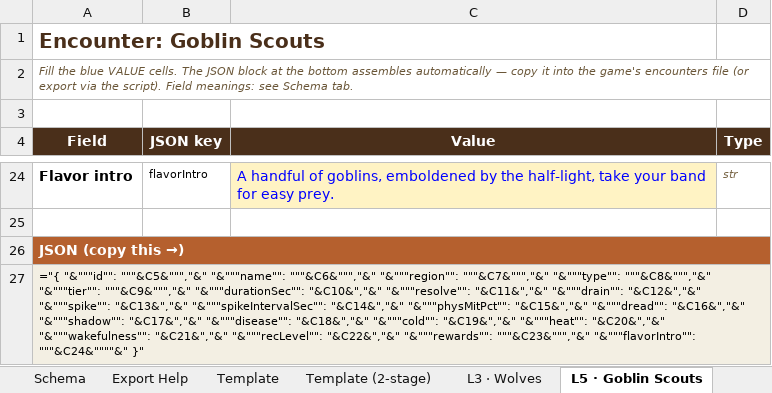
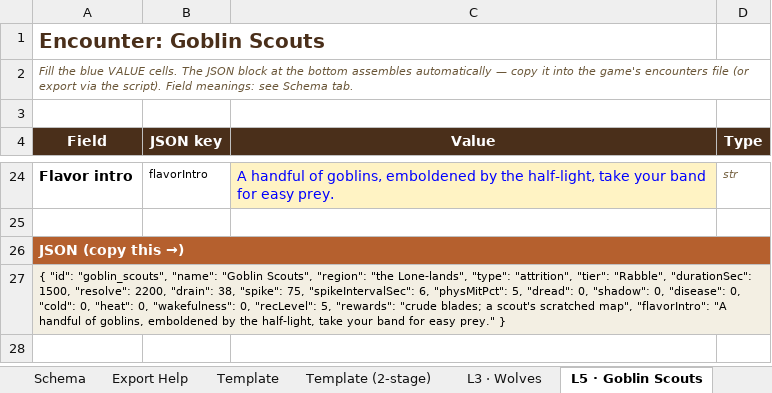
Before and after one commit to liquidcode7/HearthCraft, an Excel workbook: tools/sim/HearthCraft_Encounter_Builder.xlsx, sheet L5 · Goblin Scouts, drawn as a sheet; only a part is shown, gaps mark what is left out; values as stored, in another font and other column widths than the file's, no borders; formulas without a stored value are shown as written; the diff names each change by its address in the sheet, - before the commit and + after, or states it on an @@ line.

```diff
--- a/tools/sim/HearthCraft_Encounter_Builder.xlsx (sheet L5 · Goblin Scouts)
+++ b/tools/sim/HearthCraft_Encounter_Builder.xlsx (sheet L5 · Goblin Scouts)
-A27 (Field): ="{ "&"""id"": """&C5&""","&" "&"""name"": """&C6&""","&" "&"""region"": """&C7&""","&" "&"""type"": """&C8&""","&" "&"""tier"": """&C9&""","&" "&"""durationSec"": "&C10&","&" "&"""resolve"": "&C11&","&" "&"""drain"": "&C12&","&" "&"""spike"": "&C13&","&" "&"""spikeIntervalSec"": "&C14&","&" "&"""physMitPct"": "&C15&","&" "&"""dread"": "&C16&","&" "&"""shadow"": "&C17&","&" "&"""disease"": "&C18&","&" "&"""cold"": "&C19&","&" "&"""heat"": "&C20&","&" "&"""wakefulness"": "&C21&","&" "&"""recLevel"": "&C22&","&" "&"""rewards"": """&C23&""","&" "&"""flavorIntro"": """&C24&""""&" }"
+A27 (Field): { "id": "goblin_scouts", "name": "Goblin Scouts", "region": "the Lone-lands", "type": "attrition", "tier": "Rabble", "durationSec": 1500, "resolve": 2200, "drain": 38, "spike": 75, "spikeIntervalSec": 6, "physMitPct": 5, "dread": 0, "shadow": 0, "disease": 0, "cold": 0, "heat": 0, "wakefulness": 0, "recLevel": 5, "rewards": "crude blades; a scout's scratched map", "flavorIntro": "A handful of goblins, emboldened by the half-light, take your band for easy prey." }
```
Also changed, not shown: sheet Sim Encounters, sheet Schema, sheet Template, sheet L22 · Barrow-wight Lord, sheet L14 · Old Man Willow, sheet L3 · Wolves, 8 more sheets, 2 other files.
